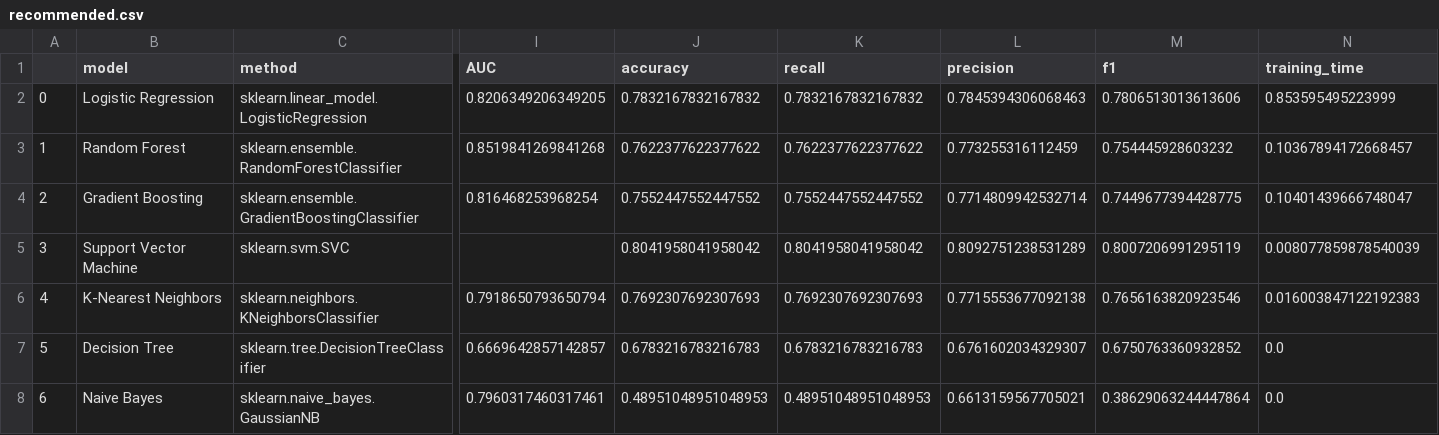
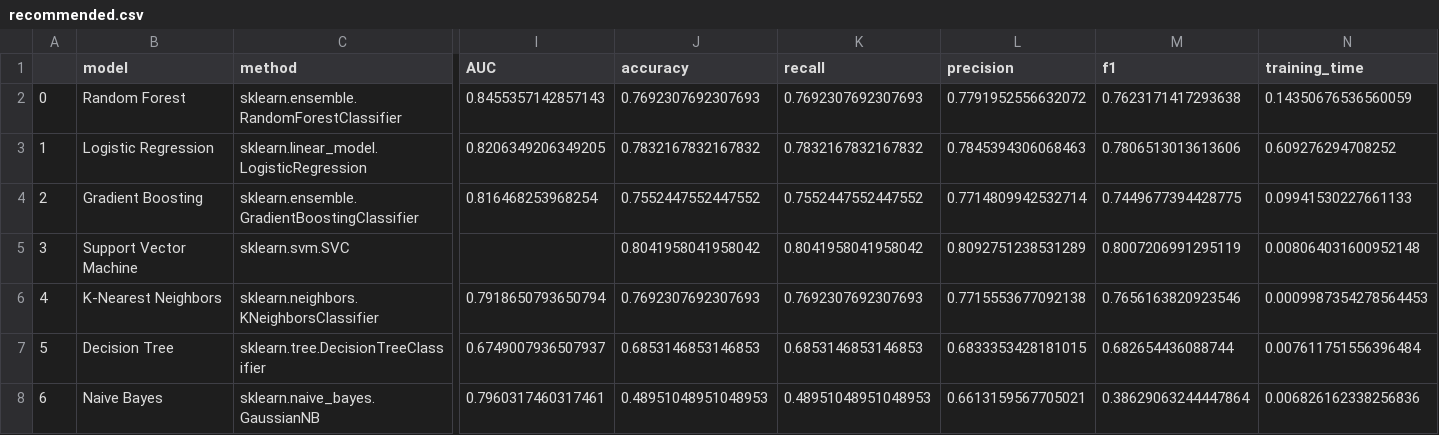
Before and after one commit to Rodrigo-Coloma/ml_assistant, a CSV file: users/admin/titanic/recommended.csv, drawn as a sheet; only a part is shown, gaps mark what is left out; removed rows and columns are numbered as before the commit, all else as after; rows hold the shown columns only; the diff names each change by its address in the sheet, - before the commit and + after, or states it on an @@ line.

```diff
--- a/users/admin/titanic/recommended.csv
+++ b/users/admin/titanic/recommended.csv
+row 2: 0 | Random Forest | sklearn.ensemble.RandomForestClassifier | 0.8455357142857143 | 0.7692307692307693 | 0.7692307692307693 | 0.7791952556632072 | 0.7623171417293638 | 0.14350676536560059
-A3: 0
+A3: 1
-N3 (training_time): 0.853595495223999
+N3 (training_time): 0.609276294708252
-row 3: 1 | Random Forest | sklearn.ensemble.RandomForestClassifier | 0.8519841269841268 | 0.7622377622377622 | 0.7622377622377622 | 0.773255316112459 | 0.754445928603232 | 0.10367894172668457
-N4 (training_time): 0.10401439666748047
+N4 (training_time): 0.09941530227661133
-N5 (training_time): 0.008077859878540039
+N5 (training_time): 0.008064031600952148
-N6 (training_time): 0.016003847122192383
+N6 (training_time): 0.0009987354278564453
-I7 (AUC): 0.6669642857142857
+I7 (AUC): 0.6749007936507937
-J7 (accuracy): 0.6783216783216783
+J7 (accuracy): 0.6853146853146853
-K7 (recall): 0.6783216783216783
+K7 (recall): 0.6853146853146853
-L7 (precision): 0.6761602034329307
+L7 (precision): 0.6833353428181015
-M7 (f1): 0.6750763360932852
+M7 (f1): 0.682654436088744
-N7 (training_time): 0.0
+N7 (training_time): 0.007611751556396484
-N8 (training_time): 0.0
+N8 (training_time): 0.006826162338256836
```
Also changed, not shown: 5 other files.
